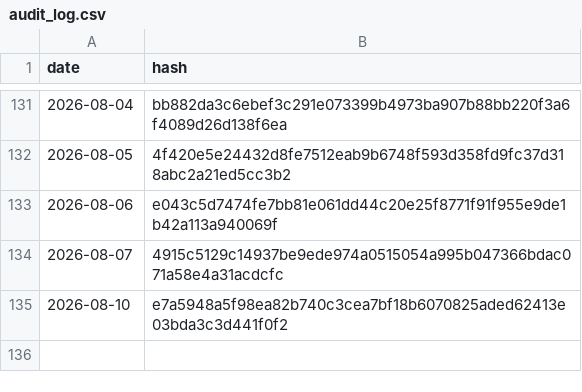
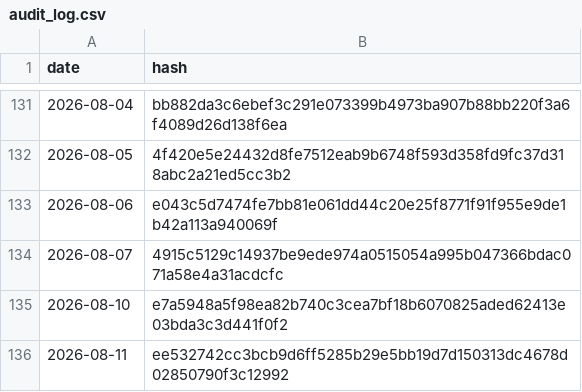
Before and after one commit to BibhaCoder/AAPIS-Audit-Log, a CSV file: audit_log.csv, drawn as a sheet; only a part is shown, gaps mark what is left out; the diff names each change by its address in the sheet, - before the commit and + after, or states it on an @@ line.

Commit message:
Public Audit Update 2026-08-11

```diff
--- a/audit_log.csv
+++ b/audit_log.csv
+row 136: 2026-08-11 | ee532742cc3bcb9d6ff5285b29e5bb19d7d150313dc4678d02850790f3c12992
```
